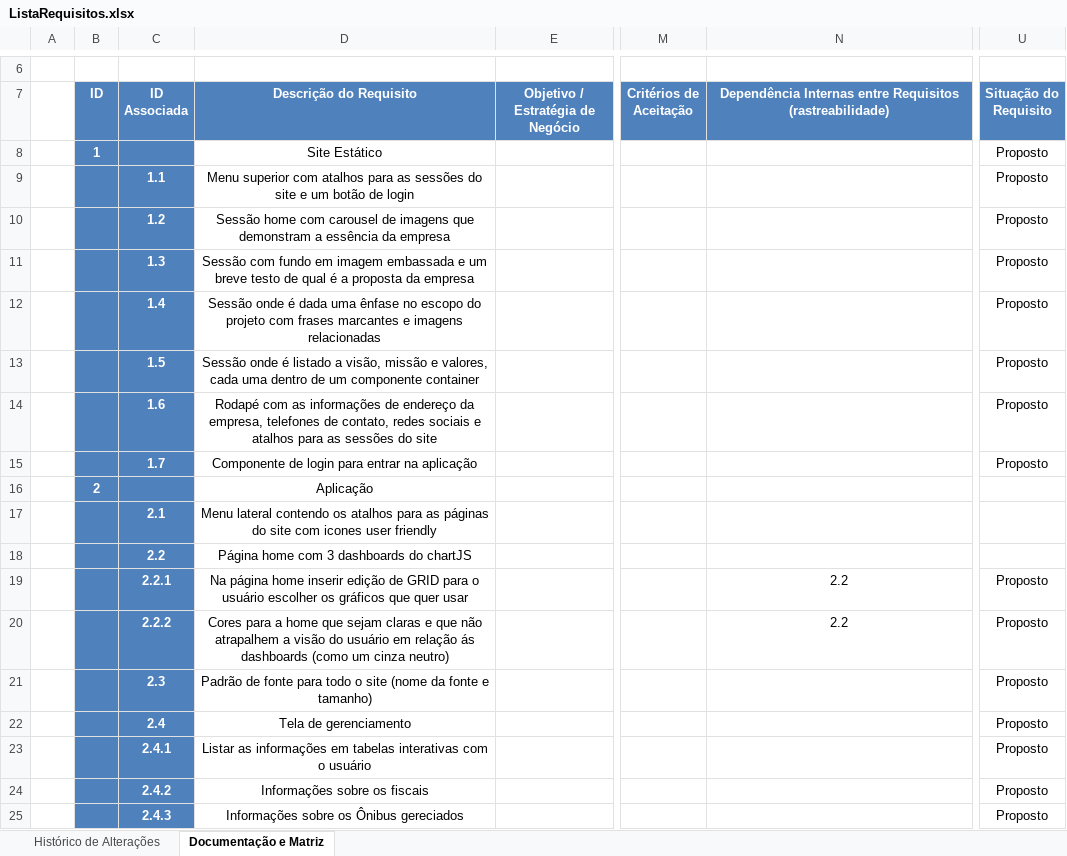
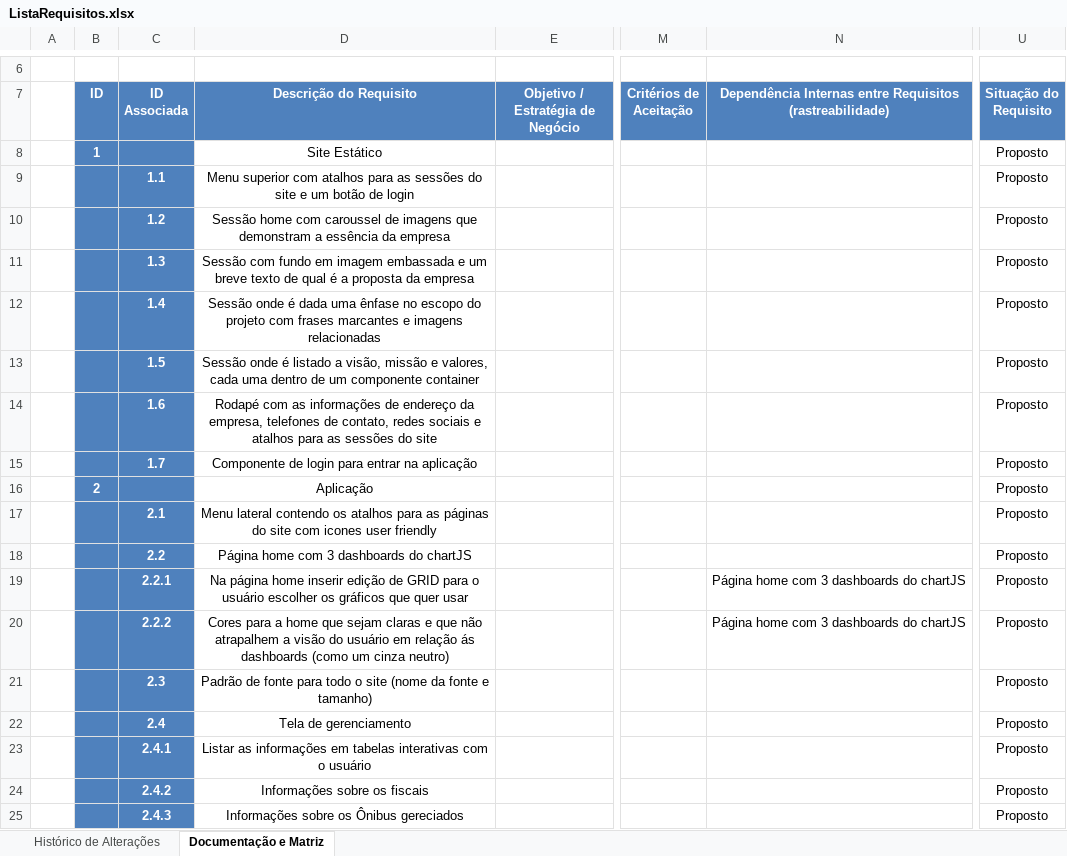
Before and after one commit to BandTec/Zenite, an Excel workbook: Documentacao/Sprint1/DocumentacaoPrevia/ListaRequisitos.xlsx, sheet Documentação e Matriz, drawn as a sheet; only a part is shown, gaps mark what is left out; values as stored, in another font and other column widths than the file's, no borders; charts and pictures and table styles not drawn; the diff covers the shown part only; the diff names each change by its address in the sheet, - before the commit and + after, or states it on an @@ line.

Commit message:
Alteração lista de requisitos

```diff
--- a/Documentacao/Sprint1/DocumentacaoPrevia/ListaRequisitos.xlsx (sheet Documentação e Matriz)
+++ b/Documentacao/Sprint1/DocumentacaoPrevia/ListaRequisitos.xlsx (sheet Documentação e Matriz)
-D10 (Descrição do Requisito): …home com carousel de imagens…
+D10 (Descrição do Requisito): …home com caroussel de imagens…
-D11 (Descrição do Requisito): …um breve testo de qual…
+D11 (Descrição do Requisito): …um breve texto de qual…
-U16:U18 (Situação do Requisito): (empty)
+U16:U18 (Situação do Requisito): Proposto
-N19:N20: 2.2
+N19:N20: Página home com 3 dashboards do chartJS
```
Also changed, not shown: 57 edited cells elsewhere in this sheet, 1 other file.
